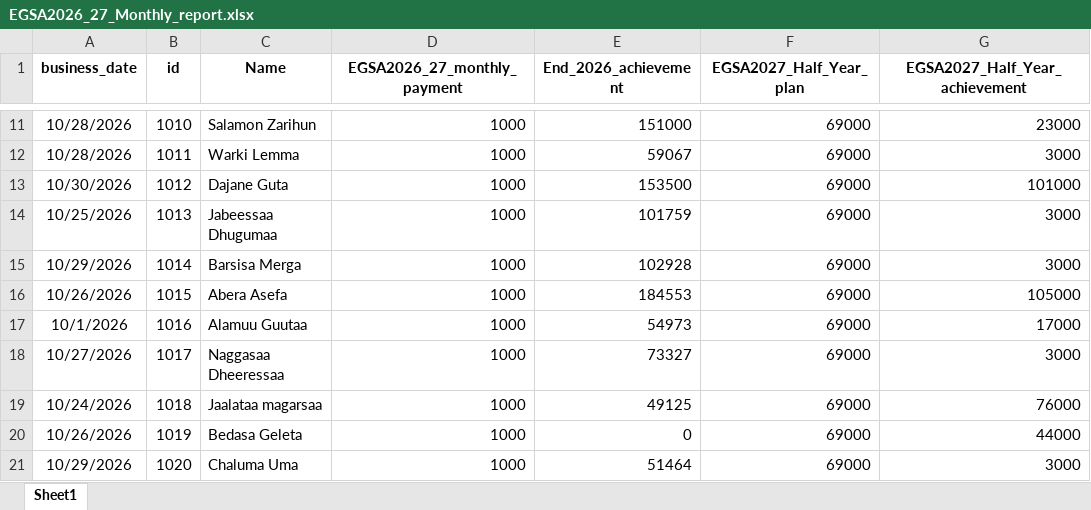
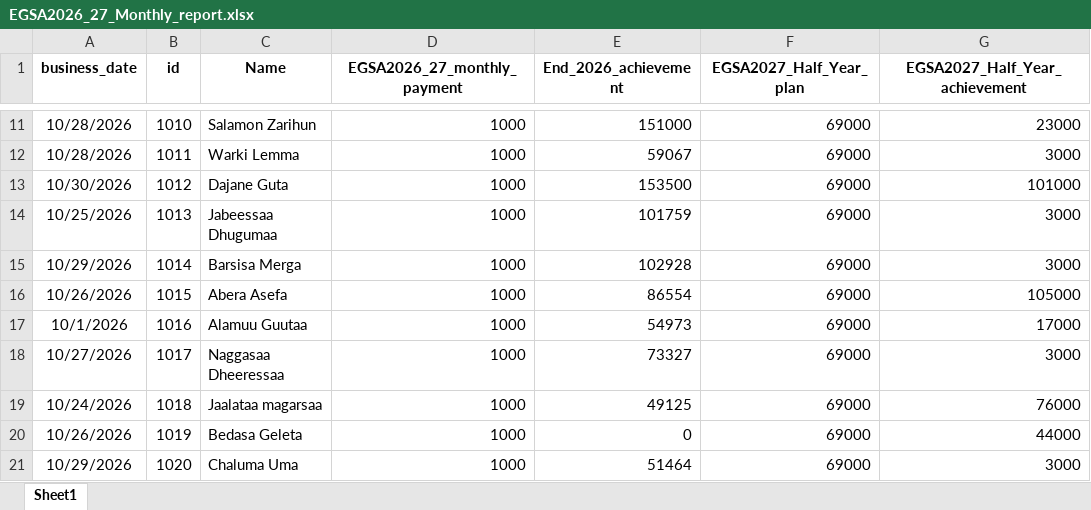
Before and after one commit to Walfaanaa/monthly-report, an Excel workbook: EGSA2026_27_Monthly_report.xlsx, sheet Sheet1, drawn as a sheet; only a part is shown, gaps mark what is left out; values as stored, in another font and other column widths than the file's, no borders; the diff names each change by its address in the sheet, - before the commit and + after, or states it on an @@ line.

Commit message:
Add files via upload

```diff
--- a/EGSA2026_27_Monthly_report.xlsx (sheet Sheet1)
+++ b/EGSA2026_27_Monthly_report.xlsx (sheet Sheet1)
-E16 (End_2026_achievement): 184553
+E16 (End_2026_achievement): 86554
```
